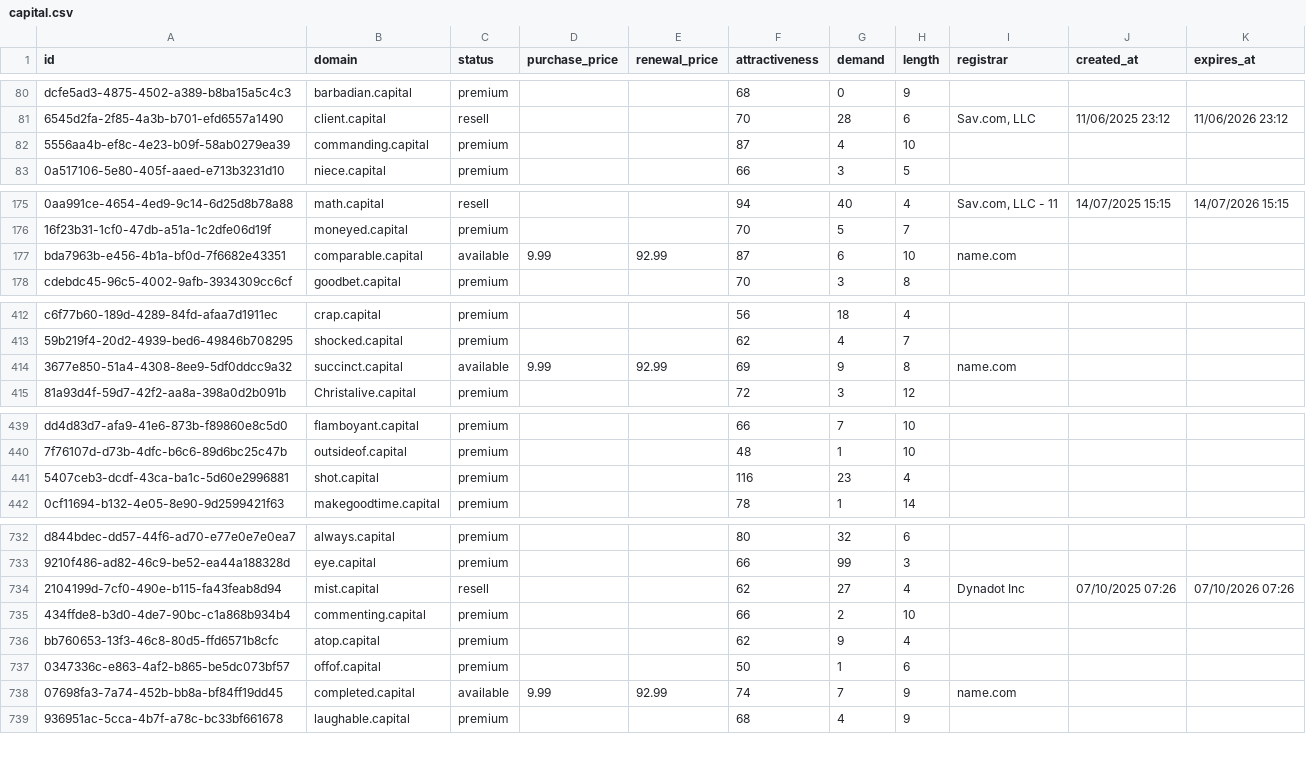
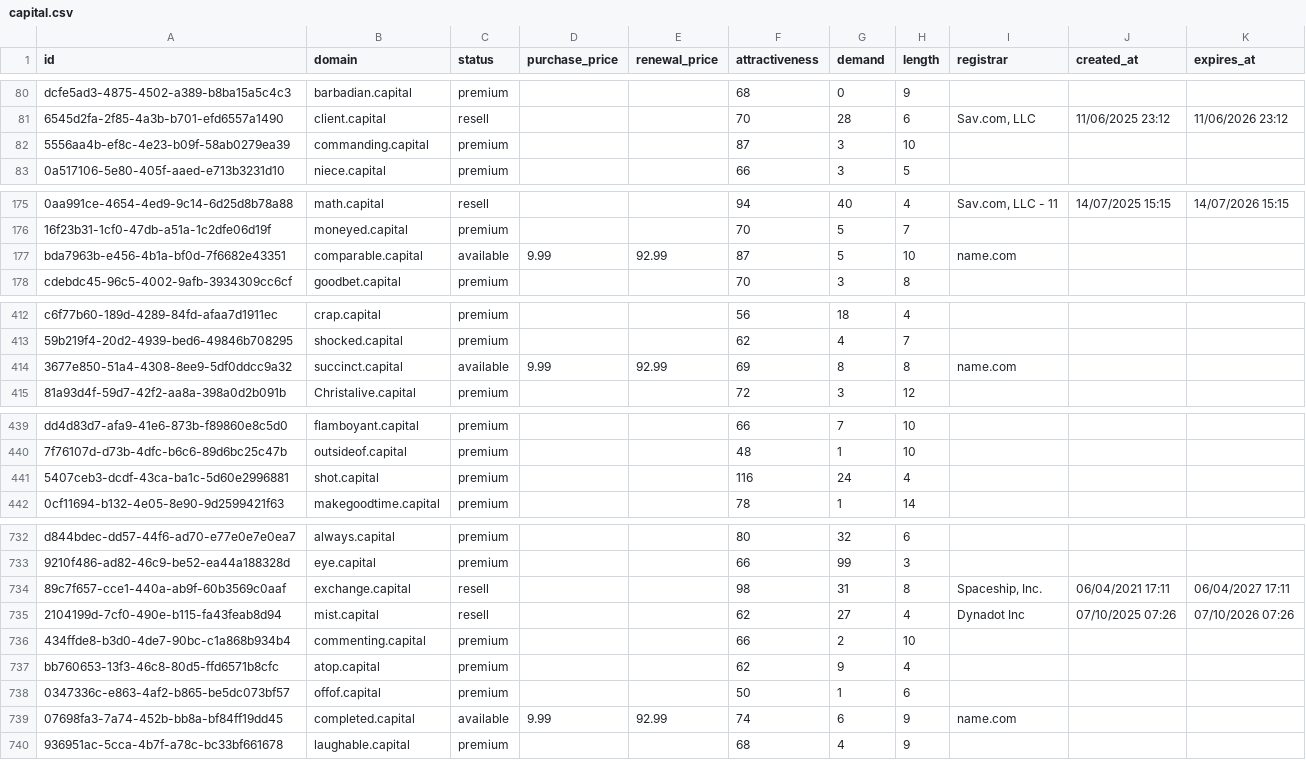
Before and after one commit to UniqueDomains/capital-oneword-domains, a CSV file: capital.csv, drawn as a sheet; only a part is shown, gaps mark what is left out; addresses are those after the commit; the diff covers the shown part only; the diff names each change by its address in the sheet, - before the commit and + after, or states it on an @@ line.

Commit message:
Domains update

```diff
--- a/capital.csv
+++ b/capital.csv
-G82 (demand): 4
+G82 (demand): 3
-G177 (demand): 6
+G177 (demand): 5
-G414 (demand): 9
+G414 (demand): 8
-G441 (demand): 23
+G441 (demand): 24
+row 734: 89c7f657-cce1-440a-ab9f-60b3569c0aaf | exchange.capital | resell |  |  | 98 | 31 | 8 | Spaceship, Inc. | 06/04/2021 17:11 | 06/04/2027 17:11
-G739 (demand): 7
+G739 (demand): 6
```
Also changed, not shown: 54 edited cells elsewhere in this file, 3 other files.
